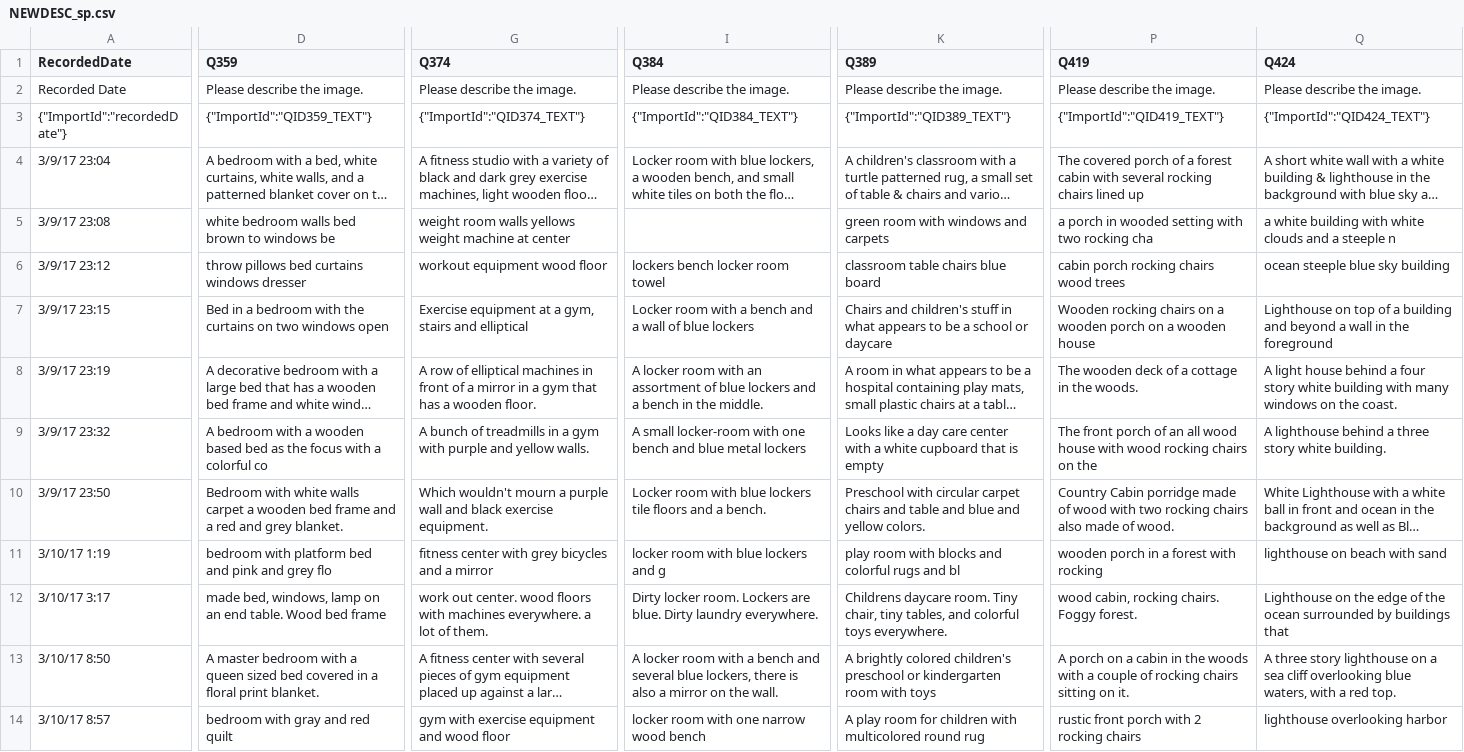
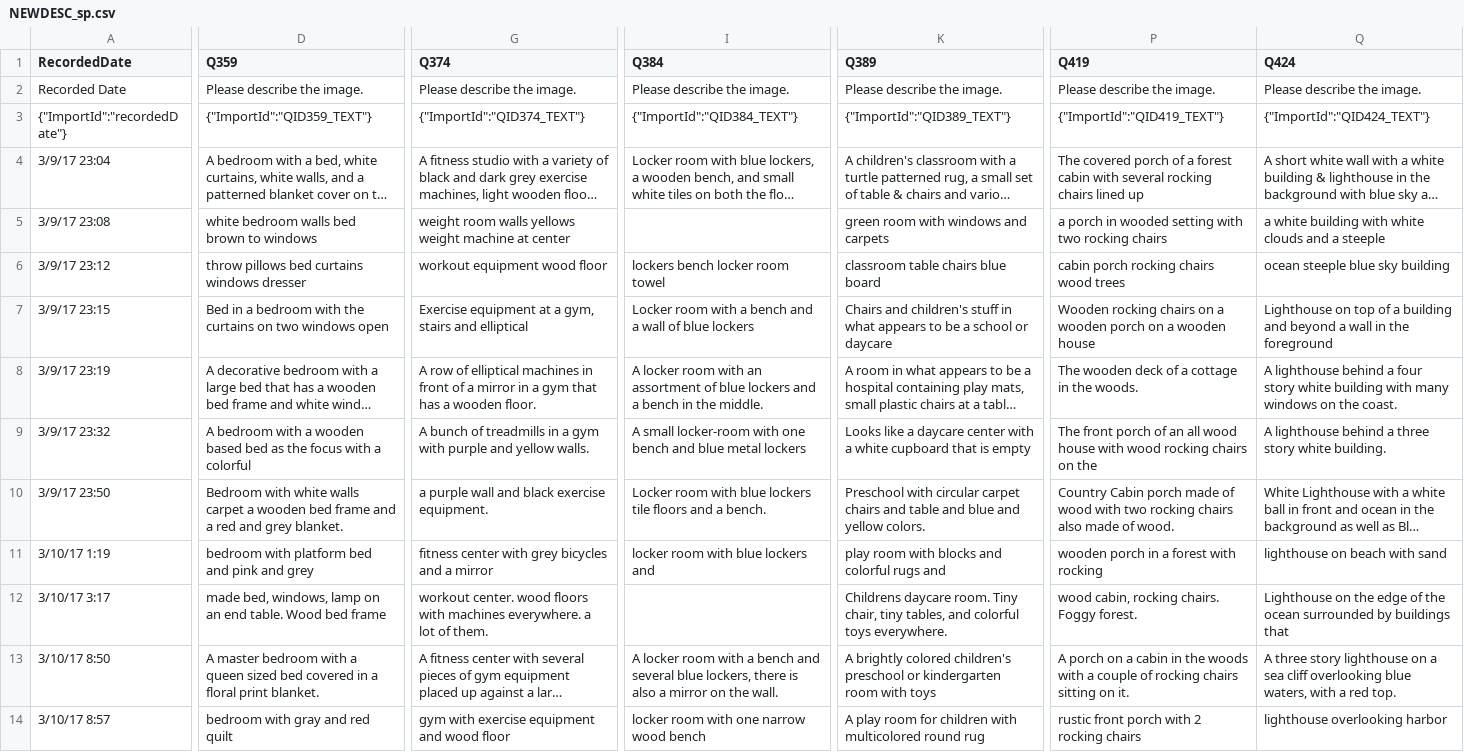
Before and after one commit to amennen/motStudy04, a CSV file: mturk/NEWDESC_sp.csv, drawn as a sheet; only a part is shown, gaps mark what is left out; long unchanged cells end in …; the diff covers the shown part only; the diff names each change by its address in the sheet, - before the commit and + after, or states it on an @@ line.

```diff
--- a/mturk/NEWDESC_sp.csv
+++ b/mturk/NEWDESC_sp.csv
-D5 (Q359): white bedroom walls bed brown to windows be
+D5 (Q359): white bedroom walls bed brown to windows
-P5 (Q419): …two rocking cha
+P5 (Q419): …two rocking chairs
-Q5 (Q424): …a steeple n
+Q5 (Q424): …a steeple
-Q8 (Q424): A light house behind a…
+Q8 (Q424): A lighthouse behind a…
-D9 (Q359): …a colorful co
+D9 (Q359): …a colorful
-K9 (Q389): …like a day care center with…
+K9 (Q389): …like a daycare center with…
-G10 (Q374): Which wouldn't mourn a purple…
+G10 (Q374): a purple…
-P10 (Q419): Country Cabin porridge made of…
+P10 (Q419): Country Cabin porch made of…
-D11 (Q359): bedroom with platform bed and pink and grey flo
+D11 (Q359): bedroom with platform bed and pink and grey
-I11 (Q384): locker room with blue lockers and g
+I11 (Q384): locker room with blue lockers and
-K11 (Q389): play room with blocks and colorful rugs and bl
+K11 (Q389): play room with blocks and colorful rugs and
-G12 (Q374): work out center. wood…
+G12 (Q374): workout center. wood…
-I12 (Q384): Dirty locker room. Lockers are blue. Dirty laundry everywhere.
+I12 (Q384): (empty)
```
Also changed, not shown: 1 removed row and 92 edited cells elsewhere in this file, 6 other files.
